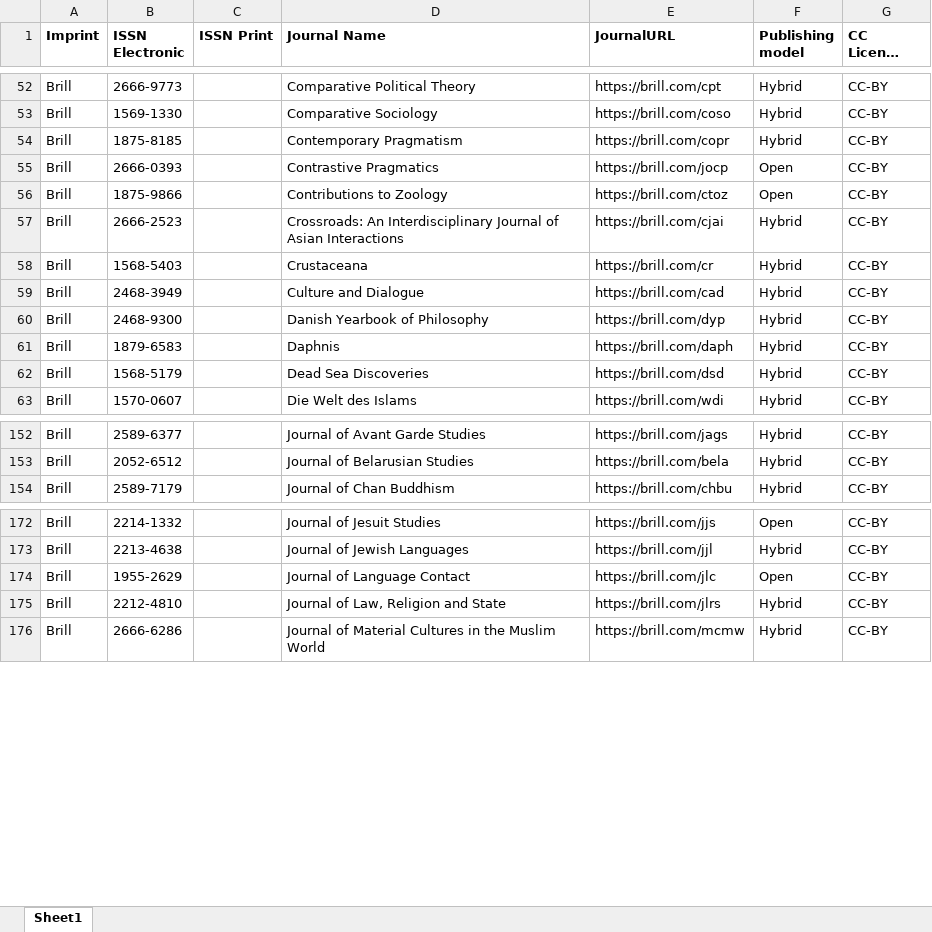
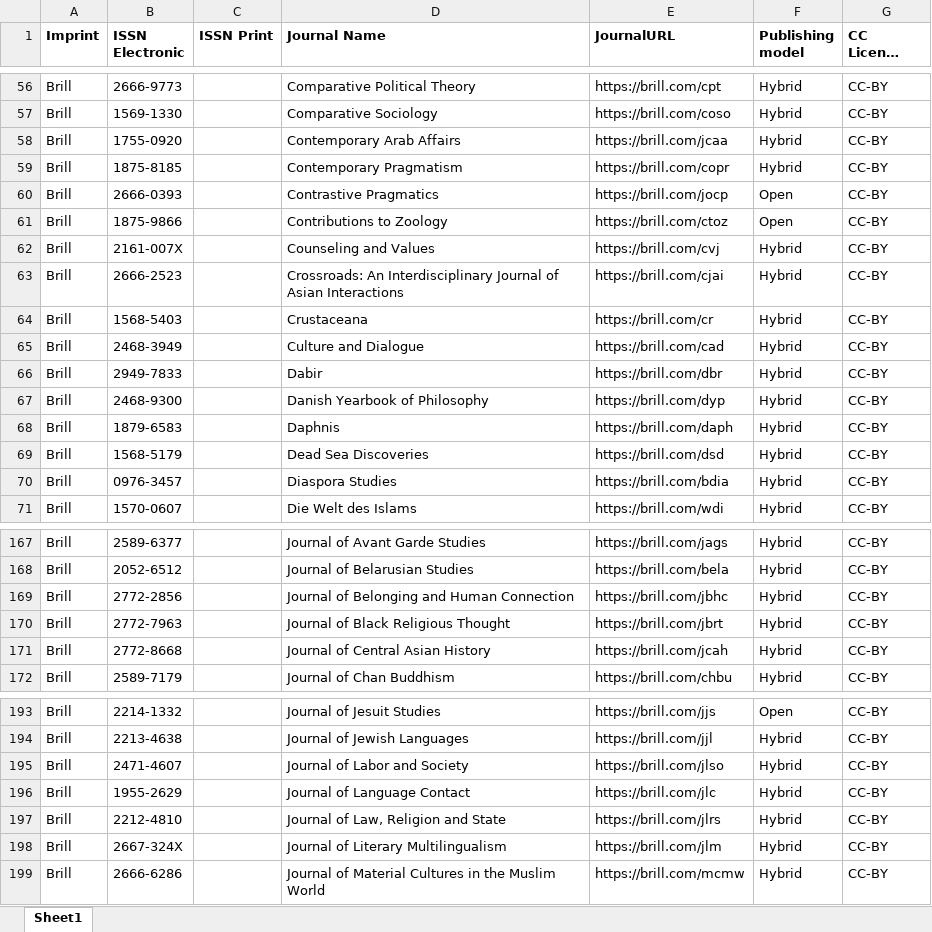
Before and after one commit to Kungbib/oa-tskr, an Excel workbook: Bibsam_tidskriftslistor/scifree_data_brill.xlsx, sheet Sheet1, drawn as a sheet; only a part is shown, gaps mark what is left out; long unchanged cells end in …; values as stored, in another font and other column widths than the file's, no borders; conditional formats and table styles not drawn; addresses are those after the commit; the diff covers the shown part only; the diff names each change by its address in the sheet, - before the commit and + after, or states it on an @@ line.

```diff
--- a/Bibsam_tidskriftslistor/scifree_data_brill.xlsx (sheet Sheet1)
+++ b/Bibsam_tidskriftslistor/scifree_data_brill.xlsx (sheet Sheet1)
+row 58: Brill | 1755-0920 |  | Contemporary Arab Affairs | https://brill.com/jcaa | Hybrid | CC-BY
+row 62: Brill | 2161-007X |  | Counseling and Values | https://brill.com/cvj | Hybrid | CC-BY
+row 66: Brill | 2949-7833 |  | Dabir | https://brill.com/dbr | Hybrid | CC-BY
+row 70: Brill | 0976-3457 |  | Diaspora Studies | https://brill.com/bdia | Hybrid | CC-BY
+row 169: Brill | 2772-2856 |  | Journal of Belonging and Human Connection | https://brill.com/jbhc | Hybrid | CC-BY
+row 170: Brill | 2772-7963 |  | Journal of Black Religious Thought | https://brill.com/jbrt | Hybrid | CC-BY
+row 171: Brill | 2772-8668 |  | Journal of Central Asian History | https://brill.com/jcah | Hybrid | CC-BY
+row 195: Brill | 2471-4607 |  | Journal of Labor and Society | https://brill.com/jlso | Hybrid | CC-BY
-F196 (Publishing model): Open
+F196 (Publishing model): Hybrid
+row 198: Brill | 2667-324X |  | Journal of Literary Multilingualism | https://brill.com/jlm | Hybrid | CC-BY
```
Also changed, not shown: 21 added rows, 2 removed rows and 2 edited cells elsewhere in this sheet, Bibsam_tidskriftslistor/scifree_data_karger.xlsx, 1 other file.
